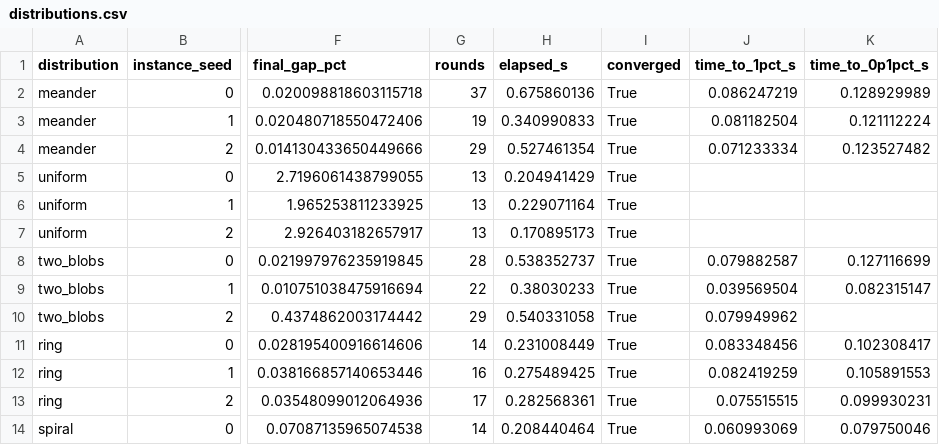
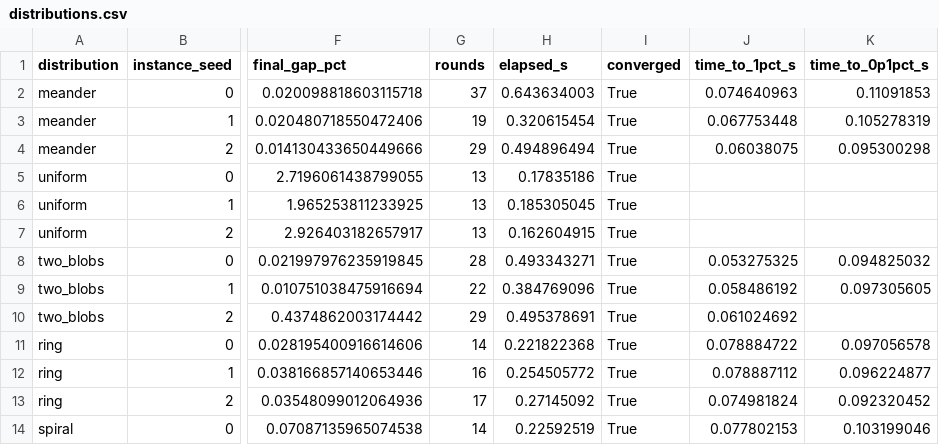
Before and after one commit to kylemcdonald/shufflesnap-paper, a CSV file: benchmarks/results/distributions.csv, drawn as a sheet; only a part is shown, gaps mark what is left out; the diff covers the shown part only; the diff names each change by its address in the sheet, - before the commit and + after, or states it on an @@ line.

```diff
--- a/benchmarks/results/distributions.csv
+++ b/benchmarks/results/distributions.csv
-H2 (elapsed_s): 0.675860136
+H2 (elapsed_s): 0.643634003
-J2 (time_to_1pct_s): 0.086247219
+J2 (time_to_1pct_s): 0.074640963
-K2 (time_to_0p1pct_s): 0.128929989
+K2 (time_to_0p1pct_s): 0.11091853
-H3 (elapsed_s): 0.340990833
+H3 (elapsed_s): 0.320615454
-J3 (time_to_1pct_s): 0.081182504
+J3 (time_to_1pct_s): 0.067753448
-K3 (time_to_0p1pct_s): 0.121112224
+K3 (time_to_0p1pct_s): 0.105278319
-H4 (elapsed_s): 0.527461354
+H4 (elapsed_s): 0.494896494
-J4 (time_to_1pct_s): 0.071233334
+J4 (time_to_1pct_s): 0.06038075
-K4 (time_to_0p1pct_s): 0.123527482
+K4 (time_to_0p1pct_s): 0.095300298
-H5 (elapsed_s): 0.204941429
+H5 (elapsed_s): 0.17835186
-H6 (elapsed_s): 0.229071164
+H6 (elapsed_s): 0.185305045
-H7 (elapsed_s): 0.170895173
+H7 (elapsed_s): 0.162604915
-H8 (elapsed_s): 0.538352737
+H8 (elapsed_s): 0.493343271
-J8 (time_to_1pct_s): 0.079882587
+J8 (time_to_1pct_s): 0.053275325
-K8 (time_to_0p1pct_s): 0.127116699
+K8 (time_to_0p1pct_s): 0.094825032
-H9 (elapsed_s): 0.38030233
+H9 (elapsed_s): 0.384769096
-J9 (time_to_1pct_s): 0.039569504
+J9 (time_to_1pct_s): 0.058486192
-K9 (time_to_0p1pct_s): 0.082315147
+K9 (time_to_0p1pct_s): 0.097305605
-H10 (elapsed_s): 0.540331058
+H10 (elapsed_s): 0.495378691
-J10 (time_to_1pct_s): 0.079949962
+J10 (time_to_1pct_s): 0.061024692
-H11 (elapsed_s): 0.231008449
+H11 (elapsed_s): 0.221822368
-J11 (time_to_1pct_s): 0.083348456
+J11 (time_to_1pct_s): 0.078884722
-K11 (time_to_0p1pct_s): 0.102308417
+K11 (time_to_0p1pct_s): 0.097056578
-H12 (elapsed_s): 0.275489425
+H12 (elapsed_s): 0.254505772
-J12 (time_to_1pct_s): 0.082419259
+J12 (time_to_1pct_s): 0.078887112
-K12 (time_to_0p1pct_s): 0.105891553
+K12 (time_to_0p1pct_s): 0.096224877
-H13 (elapsed_s): 0.282568361
+H13 (elapsed_s): 0.27145092
-J13 (time_to_1pct_s): 0.075515515
+J13 (time_to_1pct_s): 0.074981824
-K13 (time_to_0p1pct_s): 0.099930231
+K13 (time_to_0p1pct_s): 0.092320452
-H14 (elapsed_s): 0.208440464
+H14 (elapsed_s): 0.22592519
-J14 (time_to_1pct_s): 0.060993069
+J14 (time_to_1pct_s): 0.077802153
-K14 (time_to_0p1pct_s): 0.079750046
+K14 (time_to_0p1pct_s): 0.103199046
```
Also changed, not shown: 14 edited cells elsewhere in this file, benchmarks/results/ablation_threads.csv, benchmarks/results/convergence_traces.csv, 23 other files.
